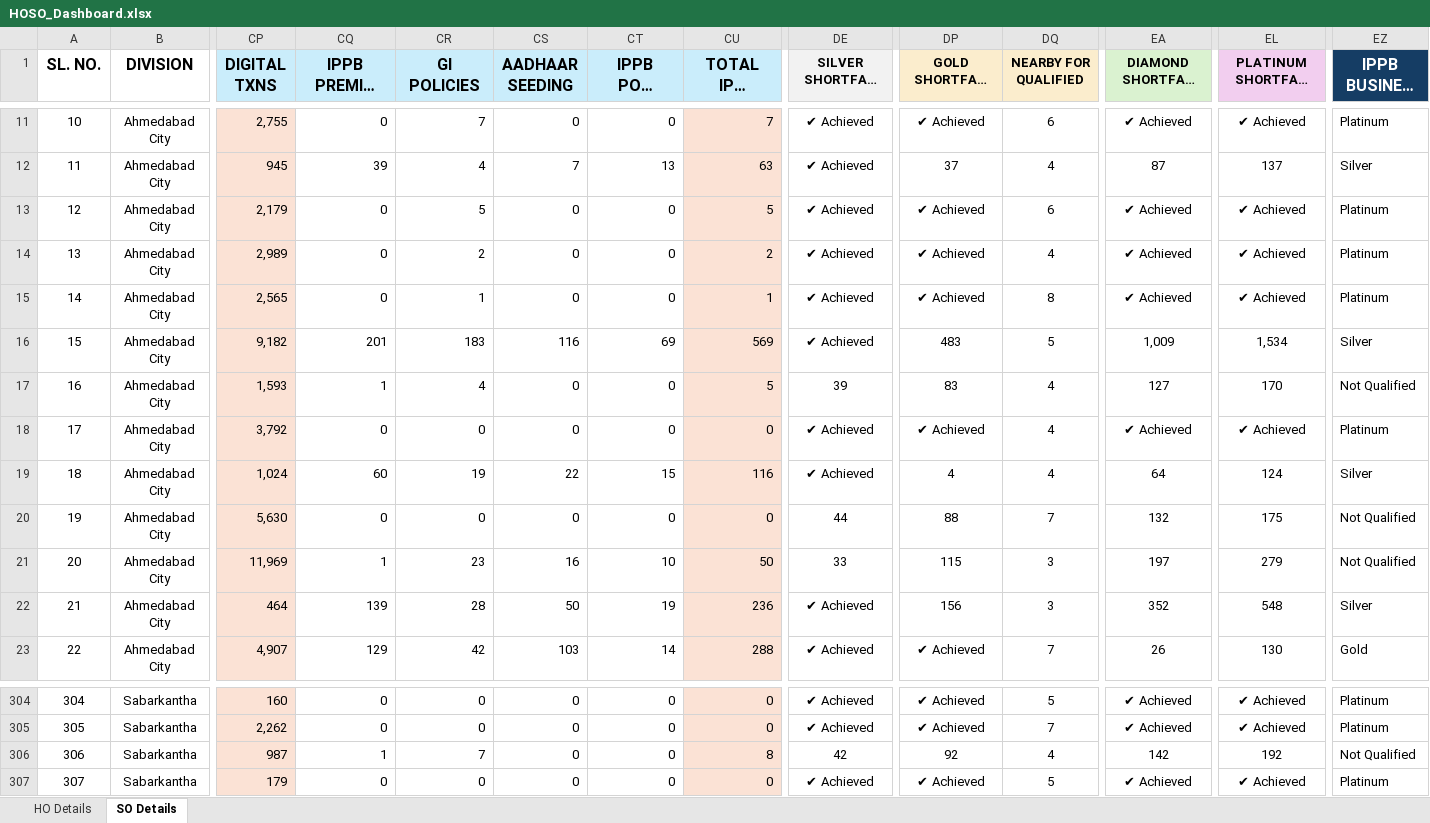
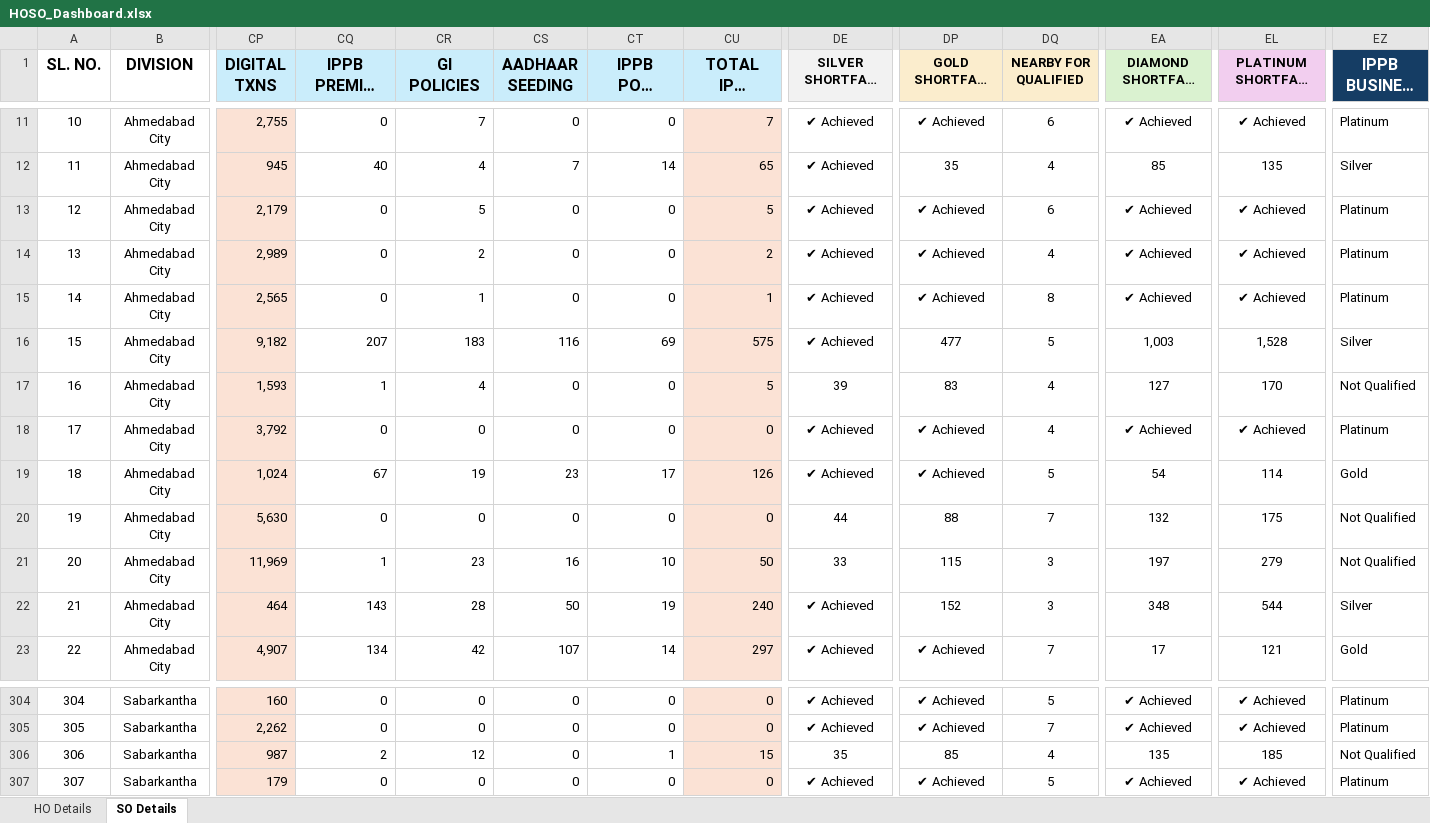
Before and after one commit to tejasparmar7855-hash/HOSOPostalWarrior2026-27, an Excel workbook: HOSO_Dashboard.xlsx, sheet SO Details, drawn as a sheet; only a part is shown, gaps mark what is left out; long unchanged cells end in …; values as stored, in another font and other column widths than the file's, no borders; conditional formats not drawn; the diff covers the shown part only; the diff names each change by its address in the sheet, - before the commit and + after, or states it on an @@ line.

```diff
--- a/HOSO_Dashboard.xlsx (sheet SO Details)
+++ b/HOSO_Dashboard.xlsx (sheet SO Details)
-CQ12 (IPPB PREMIUM ACCOUNT): 39
+CQ12 (IPPB PREMIUM ACCOUNT): 40
-CT12 (IPPB POSA LINKAGE): 13
+CT12 (IPPB POSA LINKAGE): 14
-CU12 (TOTAL IPPB BUSINESS): 63
+CU12 (TOTAL IPPB BUSINESS): 65
-DP12 (GOLD SHORTFALL IPPB BUSINESS): 37
+DP12 (GOLD SHORTFALL IPPB BUSINESS): 35
-EA12 (DIAMOND SHORTFALL IPPB BUSINESS): 87
+EA12 (DIAMOND SHORTFALL IPPB BUSINESS): 85
-EL12 (PLATINUM SHORTFALL IPPB BUSINESS): 137
+EL12 (PLATINUM SHORTFALL IPPB BUSINESS): 135
-CQ16 (IPPB PREMIUM ACCOUNT): 201
+CQ16 (IPPB PREMIUM ACCOUNT): 207
-CU16 (TOTAL IPPB BUSINESS): 569
+CU16 (TOTAL IPPB BUSINESS): 575
-DP16 (GOLD SHORTFALL IPPB BUSINESS): 483
+DP16 (GOLD SHORTFALL IPPB BUSINESS): 477
-EA16 (DIAMOND SHORTFALL IPPB BUSINESS): 1,009
+EA16 (DIAMOND SHORTFALL IPPB BUSINESS): 1,003
-EL16 (PLATINUM SHORTFALL IPPB BUSINESS): 1,534
+EL16 (PLATINUM SHORTFALL IPPB BUSINESS): 1,528
-CQ19 (IPPB PREMIUM ACCOUNT): 60
+CQ19 (IPPB PREMIUM ACCOUNT): 67
-CS19 (AADHAAR SEEDING): 22
+CS19 (AADHAAR SEEDING): 23
-CT19 (IPPB POSA LINKAGE): 15
+CT19 (IPPB POSA LINKAGE): 17
-CU19 (TOTAL IPPB BUSINESS): 116
+CU19 (TOTAL IPPB BUSINESS): 126
-DP19 (GOLD SHORTFALL IPPB BUSINESS): 4
+DP19 (GOLD SHORTFALL IPPB BUSINESS): ✔ Achieved
-DQ19 (NEARBY FOR QUALIFIED): 4
+DQ19 (NEARBY FOR QUALIFIED): 5
-EA19 (DIAMOND SHORTFALL IPPB BUSINESS): 64
+EA19 (DIAMOND SHORTFALL IPPB BUSINESS): 54
-EL19 (PLATINUM SHORTFALL IPPB BUSINESS): 124
+EL19 (PLATINUM SHORTFALL IPPB BUSINESS): 114
-EZ19 (IPPB BUSINESS POSTAL WARRIOR): Silver
+EZ19 (IPPB BUSINESS POSTAL WARRIOR): Gold
-CQ22 (IPPB PREMIUM ACCOUNT): 139
+CQ22 (IPPB PREMIUM ACCOUNT): 143
-CU22 (TOTAL IPPB BUSINESS): 236
+CU22 (TOTAL IPPB BUSINESS): 240
-DP22 (GOLD SHORTFALL IPPB BUSINESS): 156
+DP22 (GOLD SHORTFALL IPPB BUSINESS): 152
-EA22 (DIAMOND SHORTFALL IPPB BUSINESS): 352
+EA22 (DIAMOND SHORTFALL IPPB BUSINESS): 348
-EL22 (PLATINUM SHORTFALL IPPB BUSINESS): 548
+EL22 (PLATINUM SHORTFALL IPPB BUSINESS): 544
-CQ23 (IPPB PREMIUM ACCOUNT): 129
+CQ23 (IPPB PREMIUM ACCOUNT): 134
-CS23 (AADHAAR SEEDING): 103
+CS23 (AADHAAR SEEDING): 107
-CU23 (TOTAL IPPB BUSINESS): 288
+CU23 (TOTAL IPPB BUSINESS): 297
-EA23 (DIAMOND SHORTFALL IPPB BUSINESS): 26
+EA23 (DIAMOND SHORTFALL IPPB BUSINESS): 17
-EL23 (PLATINUM SHORTFALL IPPB BUSINESS): 130
+EL23 (PLATINUM SHORTFALL IPPB BUSINESS): 121
-CQ306 (IPPB PREMIUM ACCOUNT): 1
+CQ306 (IPPB PREMIUM ACCOUNT): 2
-CR306 (GI POLICIES): 7
+CR306 (GI POLICIES): 12
-CT306 (IPPB POSA LINKAGE): 0
+CT306 (IPPB POSA LINKAGE): 1
-CU306 (TOTAL IPPB BUSINESS): 8
+CU306 (TOTAL IPPB BUSINESS): 15
-DE306 (SILVER SHORTFALL IPPB BUSINESS): 42
+DE306 (SILVER SHORTFALL IPPB BUSINESS): 35
-DP306 (GOLD SHORTFALL IPPB BUSINESS): 92
+DP306 (GOLD SHORTFALL IPPB BUSINESS): 85
-EA306 (DIAMOND SHORTFALL IPPB BUSINESS): 142
+EA306 (DIAMOND SHORTFALL IPPB BUSINESS): 135
-EL306 (PLATINUM SHORTFALL IPPB BUSINESS): 192
+EL306 (PLATINUM SHORTFALL IPPB BUSINESS): 185
```
Also changed, not shown: 604 edited cells elsewhere in this sheet, sheet HO Details.
